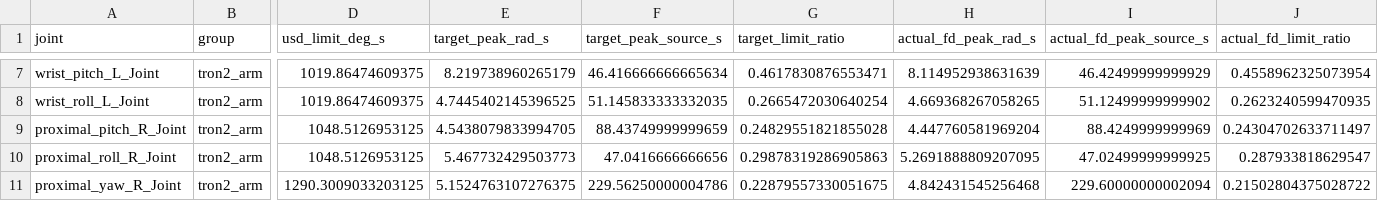
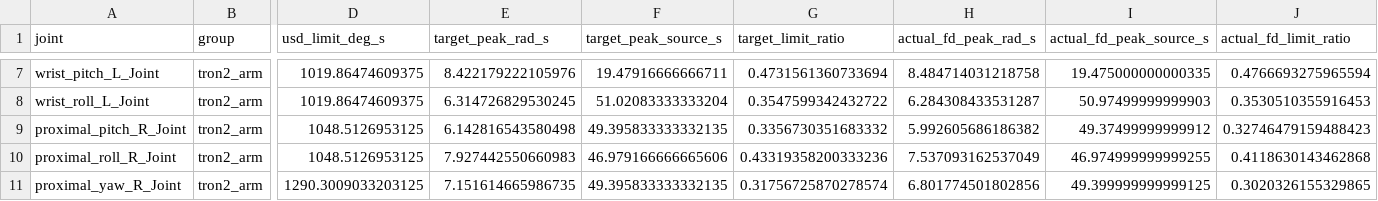
Before and after one commit to zengxiong111/tron2-wuji-bag-replay, a CSV file: evidence/target_motor_limits/joint_speeds.csv, drawn as a sheet; only a part is shown, gaps mark what is left out; the diff covers the shown part only; the diff names each change by its address in the sheet, - before the commit and + after, or states it on an @@ line.

```diff
--- a/evidence/target_motor_limits/joint_speeds.csv
+++ b/evidence/target_motor_limits/joint_speeds.csv
-E7 (target_peak_rad_s): 8.219738960265179
+E7 (target_peak_rad_s): 8.422179222105976
-F7 (target_peak_source_s): 46.416666666665634
+F7 (target_peak_source_s): 19.47916666666711
-G7 (target_limit_ratio): 0.4617830876553471
+G7 (target_limit_ratio): 0.4731561360733694
-H7 (actual_fd_peak_rad_s): 8.114952938631639
+H7 (actual_fd_peak_rad_s): 8.484714031218758
-I7 (actual_fd_peak_source_s): 46.42499999999929
+I7 (actual_fd_peak_source_s): 19.475000000000335
-J7 (actual_fd_limit_ratio): 0.4558962325073954
+J7 (actual_fd_limit_ratio): 0.4766693275965594
-E8 (target_peak_rad_s): 4.7445402145396525
+E8 (target_peak_rad_s): 6.314726829530245
-F8 (target_peak_source_s): 51.145833333332035
+F8 (target_peak_source_s): 51.02083333333204
-G8 (target_limit_ratio): 0.2665472030640254
+G8 (target_limit_ratio): 0.3547599342432722
-H8 (actual_fd_peak_rad_s): 4.669368267058265
+H8 (actual_fd_peak_rad_s): 6.284308433531287
-I8 (actual_fd_peak_source_s): 51.12499999999902
+I8 (actual_fd_peak_source_s): 50.97499999999903
-J8 (actual_fd_limit_ratio): 0.2623240599470935
+J8 (actual_fd_limit_ratio): 0.3530510355916453
-E9 (target_peak_rad_s): 4.5438079833994705
+E9 (target_peak_rad_s): 6.142816543580498
-F9 (target_peak_source_s): 88.43749999999659
+F9 (target_peak_source_s): 49.395833333332135
-G9 (target_limit_ratio): 0.24829551821855028
+G9 (target_limit_ratio): 0.3356730351683332
-H9 (actual_fd_peak_rad_s): 4.447760581969204
+H9 (actual_fd_peak_rad_s): 5.992605686186382
-I9 (actual_fd_peak_source_s): 88.4249999999969
+I9 (actual_fd_peak_source_s): 49.37499999999912
-J9 (actual_fd_limit_ratio): 0.24304702633711497
+J9 (actual_fd_limit_ratio): 0.32746479159488423
-E10 (target_peak_rad_s): 5.467732429503773
+E10 (target_peak_rad_s): 7.927442550660983
-F10 (target_peak_source_s): 47.0416666666656
+F10 (target_peak_source_s): 46.979166666665606
-G10 (target_limit_ratio): 0.29878319286905863
+G10 (target_limit_ratio): 0.43319358200333236
-H10 (actual_fd_peak_rad_s): 5.2691888809207095
+H10 (actual_fd_peak_rad_s): 7.537093162537049
-I10 (actual_fd_peak_source_s): 47.02499999999925
+I10 (actual_fd_peak_source_s): 46.974999999999255
-J10 (actual_fd_limit_ratio): 0.287933818629547
+J10 (actual_fd_limit_ratio): 0.4118630143462868
-E11 (target_peak_rad_s): 5.1524763107276375
+E11 (target_peak_rad_s): 7.151614665986735
-F11 (target_peak_source_s): 229.56250000004786
+F11 (target_peak_source_s): 49.395833333332135
-G11 (target_limit_ratio): 0.22879557330051675
+G11 (target_limit_ratio): 0.31756725870278574
-H11 (actual_fd_peak_rad_s): 4.842431545256468
+H11 (actual_fd_peak_rad_s): 6.801774501802856
-I11 (actual_fd_peak_source_s): 229.60000000002094
+I11 (actual_fd_peak_source_s): 49.399999999999125
-J11 (actual_fd_limit_ratio): 0.21502804375028722
+J11 (actual_fd_limit_ratio): 0.3020326155329865
```
Also changed, not shown: 154 edited cells elsewhere in this file, evidence/motor_limits/joint_limits.csv, 28 other files.
